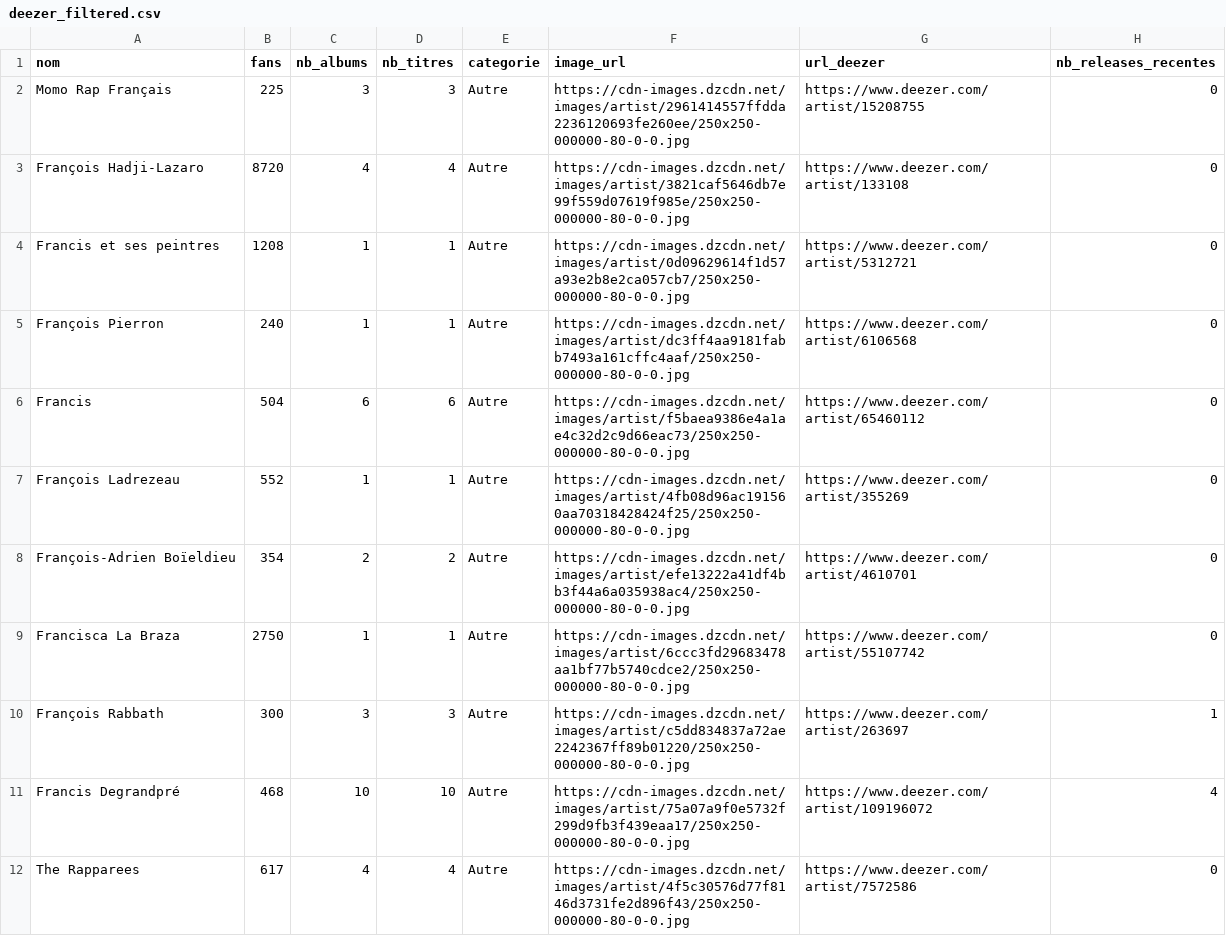
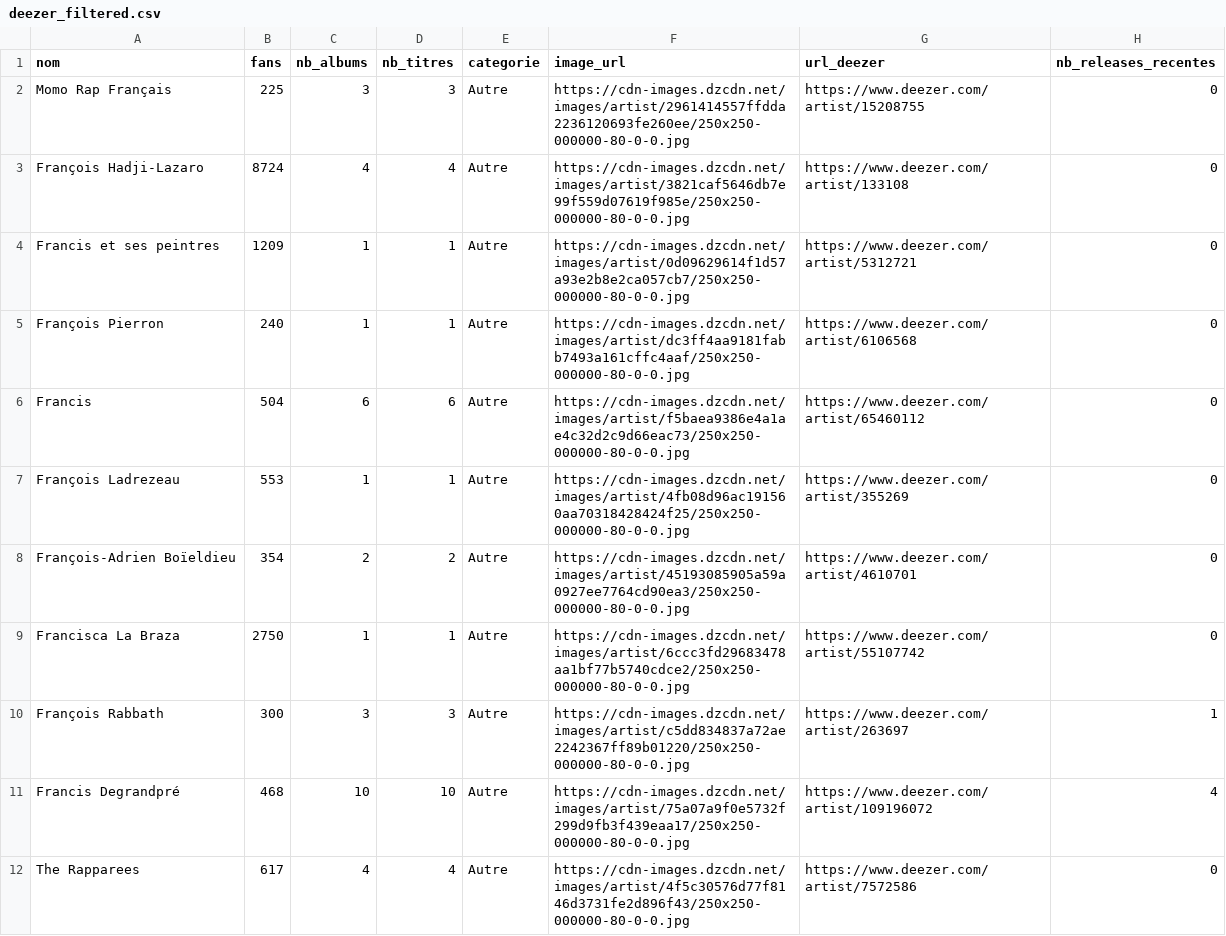
Before and after one commit to jennykarim45-ai/Music_Talent_Radar, a CSV file: data/deezer_filtered.csv, drawn as a sheet; only a part is shown; the diff covers the shown part only.

```diff
--- a/data/deezer_filtered.csv
+++ b/data/deezer_filtered.csv
@@ -2,8 +2,8 @@ nom,fans,nb_albums,nb_titres,categorie,image_url,url_deezer,nb_releases_recentes
 Momo Rap Français,225,3,3,Autre,https://cdn-images.dzcdn.net/images/artist/2961414557ffdda2236120693fe260ee/250x250-000000-80-0-0.jpg,https://www.deezer.com/artist/15208755,0
-François Hadji-Lazaro,8720,4,4,Autre,https://cdn-images.dzcdn.net/images/artist/3821caf5646db7e99f559d07619f985e/250x250-000000-80-0-0.jpg,https://www.deezer.com/artist/133108,0
-Francis et ses peintres,1208,1,1,Autre,https://cdn-images.dzcdn.net/images/artist/0d09629614f1d57a93e2b8e2ca057cb7/250x250-000000-80-0-0.jpg,https://www.deezer.com/artist/5312721,0
+François Hadji-Lazaro,8724,4,4,Autre,https://cdn-images.dzcdn.net/images/artist/3821caf5646db7e99f559d07619f985e/250x250-000000-80-0-0.jpg,https://www.deezer.com/artist/133108,0
+Francis et ses peintres,1209,1,1,Autre,https://cdn-images.dzcdn.net/images/artist/0d09629614f1d57a93e2b8e2ca057cb7/250x250-000000-80-0-0.jpg,https://www.deezer.com/artist/5312721,0
 François Pierron,240,1,1,Autre,https://cdn-images.dzcdn.net/images/artist/dc3ff4aa9181fabb7493a161cffc4aaf/250x250-000000-80-0-0.jpg,https://www.deezer.com/artist/6106568,0
 Francis,504,6,6,Autre,https://cdn-images.dzcdn.net/images/artist/f5baea9386e4a1ae4c32d2c9d66eac73/250x250-000000-80-0-0.jpg,https://www.deezer.com/artist/65460112,0
-François Ladrezeau,552,1,1,Autre,https://cdn-images.dzcdn.net/images/artist/4fb08d96ac191560aa70318428424f25/250x250-000000-80-0-0.jpg,https://www.deezer.com/artist/355269,0
-François-Adrien Boïeldieu,354,2,2,Autre,https://cdn-images.dzcdn.net/images/artist/efe13222a41df4bb3f44a6a035938ac4/250x250-000000-80-0-0.jpg,https://www.deezer.com/artist/4610701,0
+François Ladrezeau,553,1,1,Autre,https://cdn-images.dzcdn.net/images/artist/4fb08d96ac191560aa70318428424f25/250x250-000000-80-0-0.jpg,https://www.deezer.com/artist/355269,0
+François-Adrien Boïeldieu,354,2,2,Autre,https://cdn-images.dzcdn.net/images/artist/45193085905a59a0927ee7764cd90ea3/250x250-000000-80-0-0.jpg,https://www.deezer.com/artist/4610701,0
 Francisca La Braza,2750,1,1,Autre,https://cdn-images.dzcdn.net/images/artist/6ccc3fd29683478aa1bf77b5740cdce2/250x250-000000-80-0-0.jpg,https://www.deezer.com/artist/55107742,0
```
Also changed, not shown: 8 edited cells elsewhere in this file, data/predictions_ml.csv, 2 other files.
